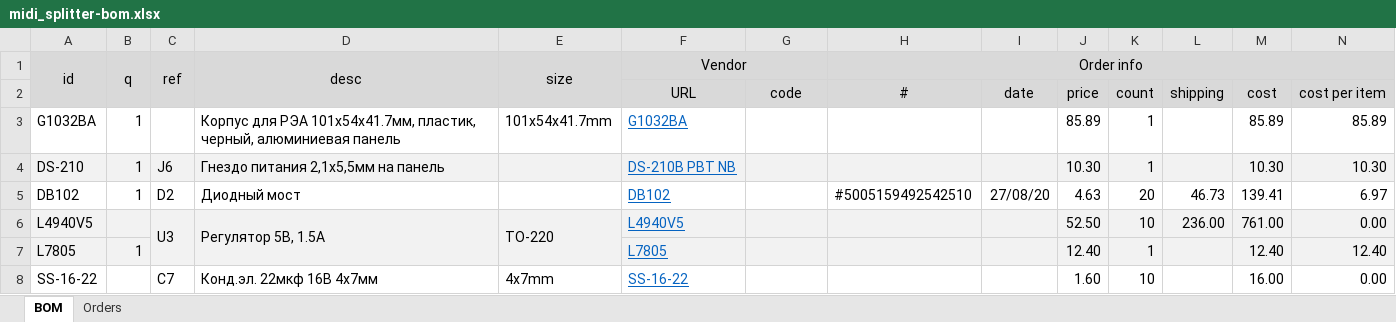
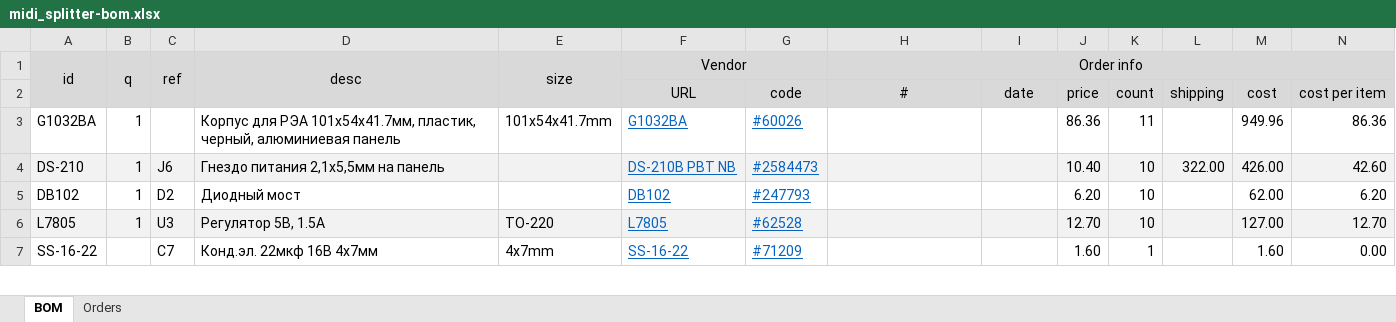
Before and after one commit to mar0x/midi_splitter, an Excel workbook: midi_splitter-bom.xlsx, sheet BOM, drawn as a sheet; only a part is shown; values as stored, in another font and other column widths than the file's, no borders; removed rows and columns are numbered as before the commit, all else as after; the diff covers the shown part only; the diff names each change by its address in the sheet, - before the commit and + after, or states it on an @@ line.

```diff
--- a/midi_splitter-bom.xlsx (sheet BOM)
+++ b/midi_splitter-bom.xlsx (sheet BOM)
-G3: (empty)
+G3: #60026
-J3: 85.89
+J3: 86.36
-K3: 1
+K3: 11
-M3: 85.89
+M3: 949.96
-N3: 85.89
+N3: 86.36
-G4: (empty)
+G4: #2584473
-J4: 10.30
+J4: 10.40
-K4: 1
+K4: 10
-L4: (empty)
+L4: 322.00
-M4: 10.30
+M4: 426.00
-N4: 10.30
+N4: 42.60
-G5: (empty)
+G5: #247793
-H5 (Order info): #5005159492542510
+H5 (Order info): (empty)
-I5: 27/08/20
+I5: (empty)
-J5: 4.63
+J5: 6.20
-K5: 20
+K5: 10
-L5: 46.73
+L5: (empty)
-M5: 139.41
+M5: 62.00
-N5: 6.97
+N5: 6.20
-row 6: L4940V5 |  | U3 | Регулятор 5В, 1.5А | TO-220 | L4940V5 |  |  |  | 52.50 | 10 | 236.00 | 761.00 | 0.00
-C6 (ref): (empty)
+C6 (ref): U3
-D6 (desc): (empty)
+D6 (desc): Регулятор 5В, 1.5А
-E6 (size): (empty)
+E6 (size): TO-220
-G6: (empty)
+G6: #62528
-J6: 12.40
+J6: 12.70
-K6: 1
+K6: 10
-M6: 12.40
+M6: 127.00
-N6: 12.40
+N6: 12.70
-G7: (empty)
+G7: #71209
-K7: 10
+K7: 1
-M7: 16.00
+M7: 1.60
```
Also changed, not shown: 2 added rows, 1 removed row, 82 edited cells and cell formats elsewhere in this sheet, sheet Orders, formulas that keep their value, 4 other files.
